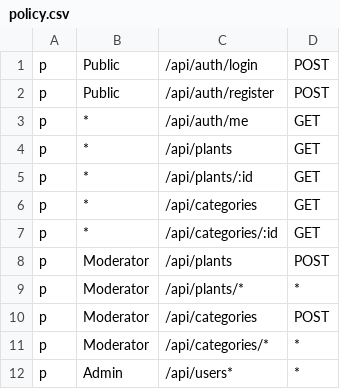
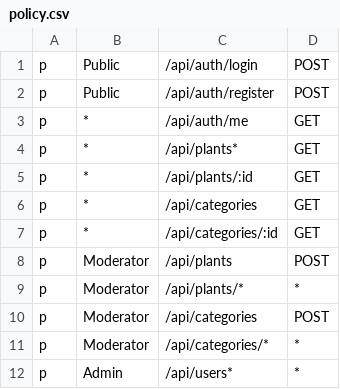
Before and after one commit to jelenaseka/PlantForMe, a CSV file: user-microservice/policy.csv, drawn as a sheet.

```diff
--- a/user-microservice/policy.csv
+++ b/user-microservice/policy.csv
@@ -3,3 +3,3 @@ p, Public, /api/auth/register, POST
 p, *, /api/auth/me, GET
-p, *, /api/plants, GET
+p, *, /api/plants*, GET
 p, *, /api/plants/:id, GET
```
Also changed, not shown: 44 other files.
